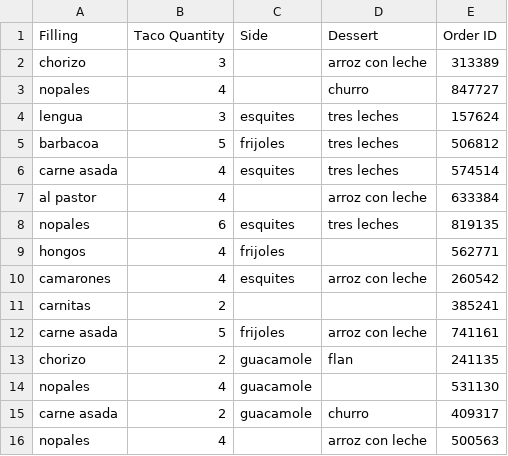
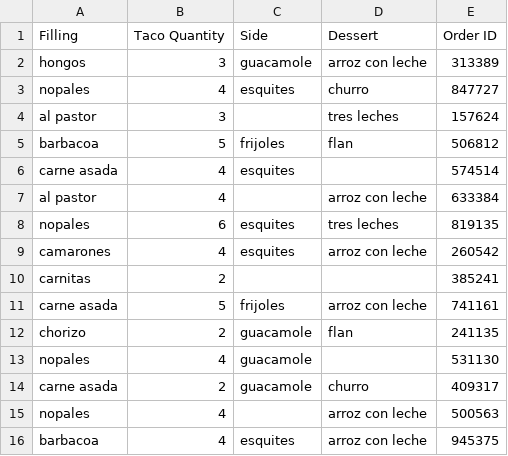
Before and after one commit to mottaquikarim/pycontent, a CSV file: content/raw_data/taqueria.csv, drawn as a sheet; only a part is shown; the shorter side is filled out with more unchanged rows.

Commit message:
rm extra line from taqueria data

```diff
--- a/content/raw_data/taqueria.csv
+++ b/content/raw_data/taqueria.csv
@@ -1,10 +1,9 @@
 Filling,Taco Quantity,Side,Dessert,Order ID
-chorizo,3,,arroz con leche,313389
-nopales,4,,churro,847727
-lengua,3,esquites,tres leches,157624
-barbacoa,5,frijoles,tres leches,506812
-carne asada,4,esquites,tres leches,574514
+hongos,3,guacamole,arroz con leche,313389
+nopales,4,esquites,churro,847727
+al pastor,3,,tres leches,157624
+barbacoa,5,frijoles,flan,506812
+carne asada,4,esquites,,574514
 al pastor,4,,arroz con leche,633384
 nopales,6,esquites,tres leches,819135
-hongos,4,frijoles,,562771
 camarones,4,esquites,arroz con leche,260542
```
